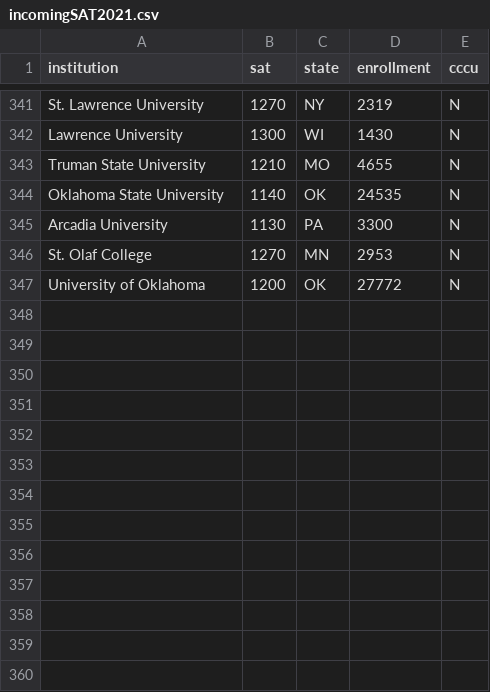
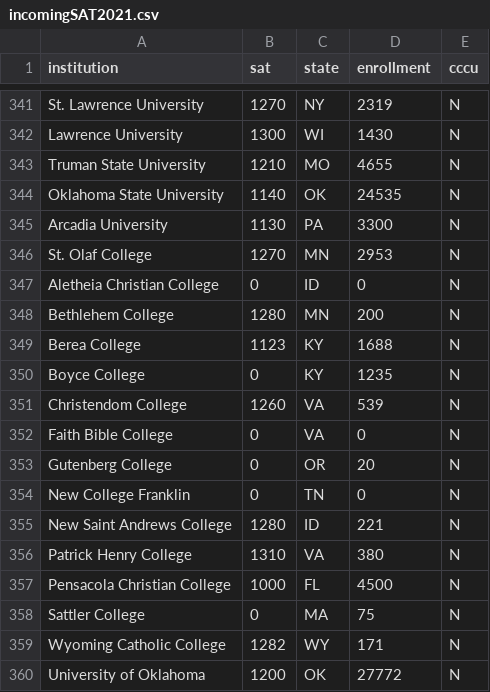
Before and after one commit to mathsco/mathsco.github.io, a CSV file: teaching/data/csv/incomingSAT2021.csv, drawn as a sheet; only a part is shown, gaps mark what is left out.

Commit message:
edit SAT data for colleges and universities

```diff
--- a/teaching/data/csv/incomingSAT2021.csv
+++ b/teaching/data/csv/incomingSAT2021.csv
@@ -346,2 +346,15 @@ institution,sat,state,enrollment,cccu
 "St. Olaf College",1270,MN,2953,N
+"Aletheia Christian College",0,ID,0,N
+"Bethlehem College",1280,MN,200,N
+"Berea College",1123,KY,1688,N
+"Boyce College",0,KY,1235,N
+"Christendom College",1260,VA,539,N
+"Faith Bible College",0,VA,0,N
+"Gutenberg College",0,OR,20,N
+"New College Franklin",0,TN,0,N
+"New Saint Andrews College",1280,ID,221,N
+"Patrick Henry College",1310,VA,380,N
+"Pensacola Christian College",1000,FL,4500,N
+"Sattler College",0,MA,75,N
+"Wyoming Catholic College",1282,WY,171,N
 "University of Oklahoma",1200,OK,27772,N
```
